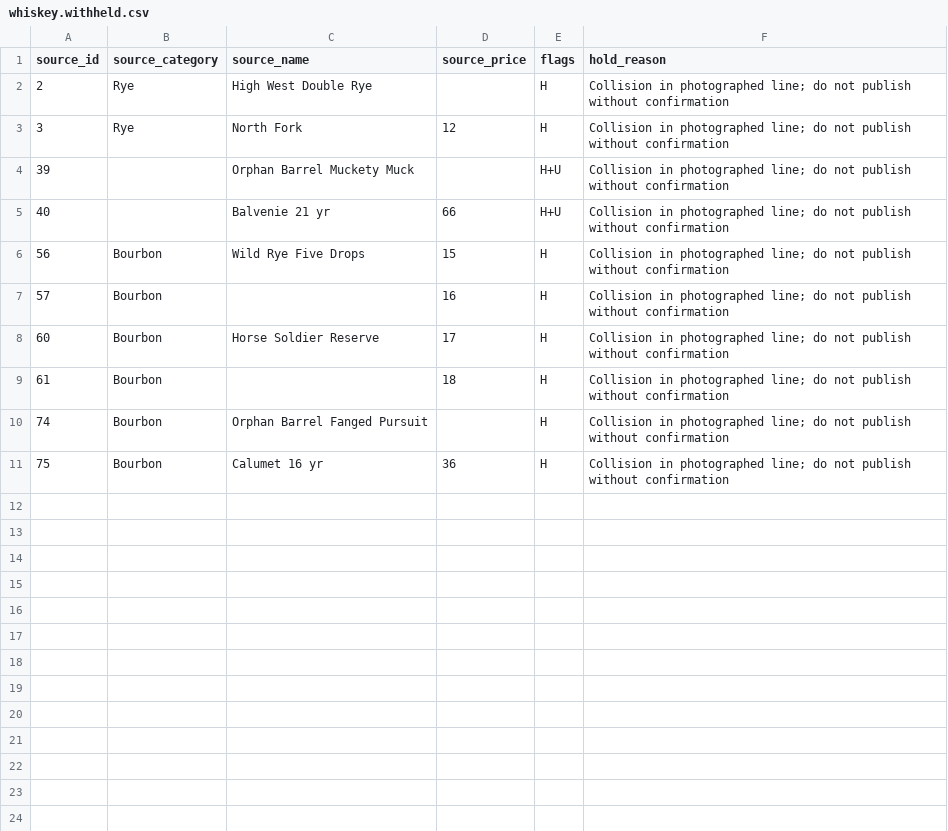
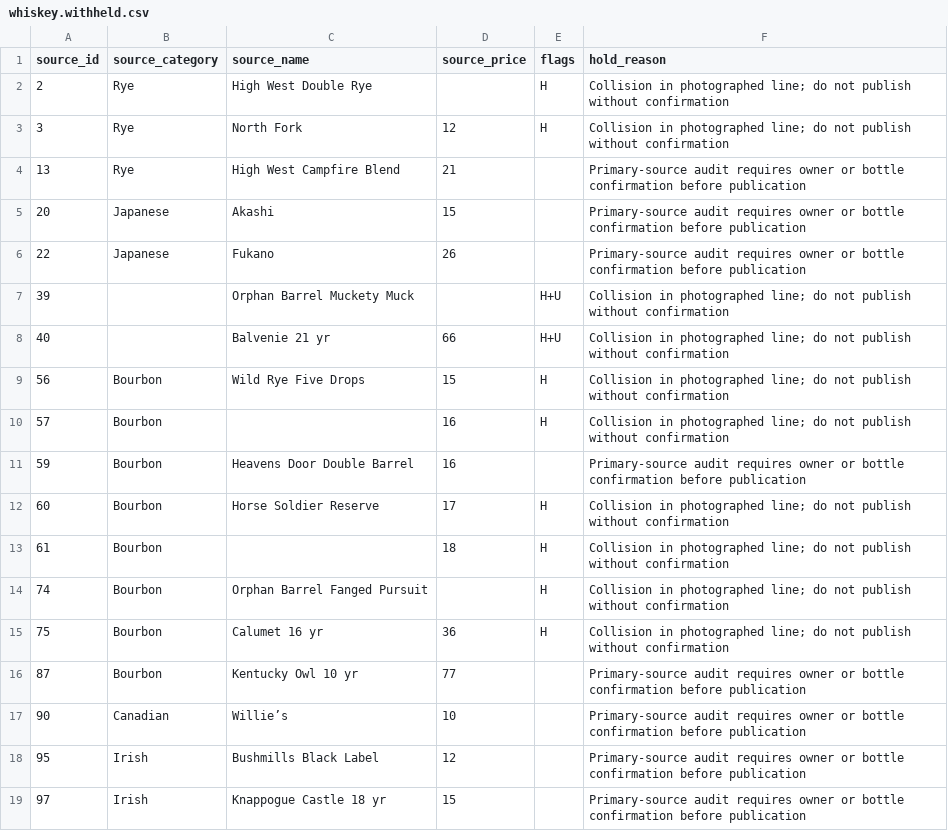
Before and after one commit to scolety1/Urban-Kitchen-Wine-List, a CSV file: _audit/whiskey/whiskey.withheld.csv (was data/whiskey.withheld.csv), drawn as a sheet.

Commit message:
fix: publish audited whiskey menu

```diff
--- a/data/whiskey.withheld.csv
+++ b/_audit/whiskey/whiskey.withheld.csv
@@ -3,2 +3,5 @@ source_id,source_category,source_name,source_price,flags,hold_reason
 3,Rye,North Fork,12,H,Collision in photographed line; do not publish without confirmation
+13,Rye,High West Campfire Blend,21,,Primary-source audit requires owner or bottle confirmation before publication
+20,Japanese,Akashi,15,,Primary-source audit requires owner or bottle confirmation before publication
+22,Japanese,Fukano,26,,Primary-source audit requires owner or bottle confirmation before publication
 39,,Orphan Barrel Muckety Muck,,H+U,Collision in photographed line; do not publish without confirmation
@@ -7,2 +10,3 @@ source_id,source_category,source_name,source_price,flags,hold_reason
 57,Bourbon,,16,H,Collision in photographed line; do not publish without confirmation
+59,Bourbon,Heavens Door Double Barrel,16,,Primary-source audit requires owner or bottle confirmation before publication
 60,Bourbon,Horse Soldier Reserve,17,H,Collision in photographed line; do not publish without confirmation
@@ -11 +15,5 @@ source_id,source_category,source_name,source_price,flags,hold_reason
 75,Bourbon,Calumet 16 yr,36,H,Collision in photographed line; do not publish without confirmation
+87,Bourbon,Kentucky Owl 10 yr,77,,Primary-source audit requires owner or bottle confirmation before publication
+90,Canadian,Willie’s,10,,Primary-source audit requires owner or bottle confirmation before publication
+95,Irish,Bushmills Black Label,12,,Primary-source audit requires owner or bottle confirmation before publication
+97,Irish,Knappogue Castle 18 yr,15,,Primary-source audit requires owner or bottle confirmation before publication
```
Also changed, not shown: data/whiskey.csv, 13 other files.
